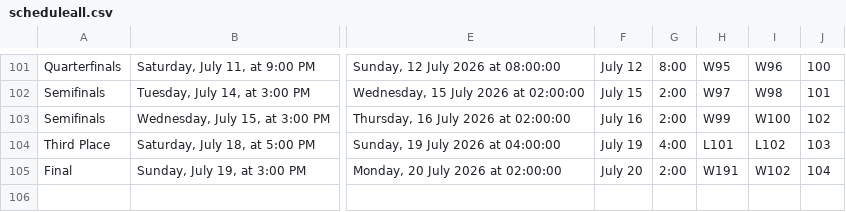
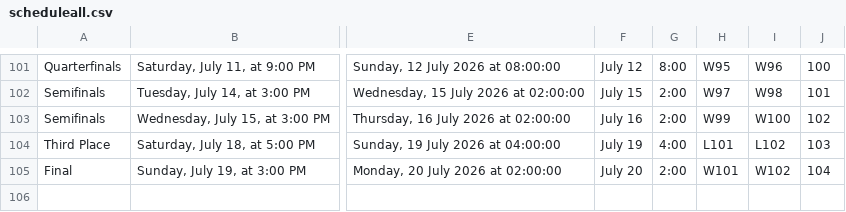
Before and after one commit to samsmasm/samsmasm.github.io, a CSV file: wc26/scheduleall.csv, drawn as a sheet; only a part is shown, gaps mark what is left out; the diff names each change by its address in the sheet, - before the commit and + after, or states it on an @@ line.

```diff
--- a/wc26/scheduleall.csv
+++ b/wc26/scheduleall.csv
-H105: W191
+H105: W101
```
Also changed, not shown: 2 other files.
